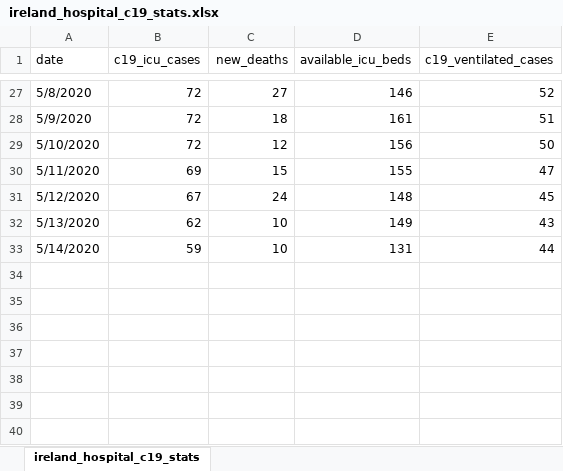
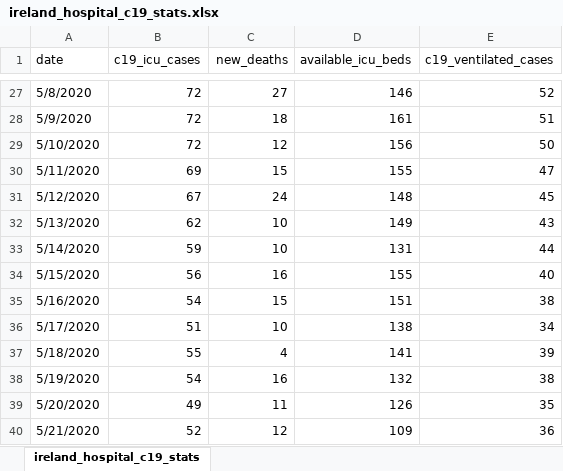
Before and after one commit to davidrelihan/ireland_covid19_analysis, an Excel workbook: data/ireland_hospital_c19_stats.xlsx, sheet ireland_hospital_c19_stats, drawn as a sheet; only a part is shown, gaps mark what is left out; values as stored, in another font and other column widths than the file's, no borders; the diff names each change by its address in the sheet, - before the commit and + after, or states it on an @@ line.

Commit message:
new data and refactoring

```diff
--- a/data/ireland_hospital_c19_stats.xlsx (sheet ireland_hospital_c19_stats)
+++ b/data/ireland_hospital_c19_stats.xlsx (sheet ireland_hospital_c19_stats)
+row 34: 5/15/2020 | 56 | 16 | 155 | 40
+row 35: 5/16/2020 | 54 | 15 | 151 | 38
+row 36: 5/17/2020 | 51 | 10 | 138 | 34
+row 37: 5/18/2020 | 55 | 4 | 141 | 39
+row 38: 5/19/2020 | 54 | 16 | 132 | 38
+row 39: 5/20/2020 | 49 | 11 | 126 | 35
+row 40: 5/21/2020 | 52 | 12 | 109 | 36
```
Also changed, not shown: 2 other files.
